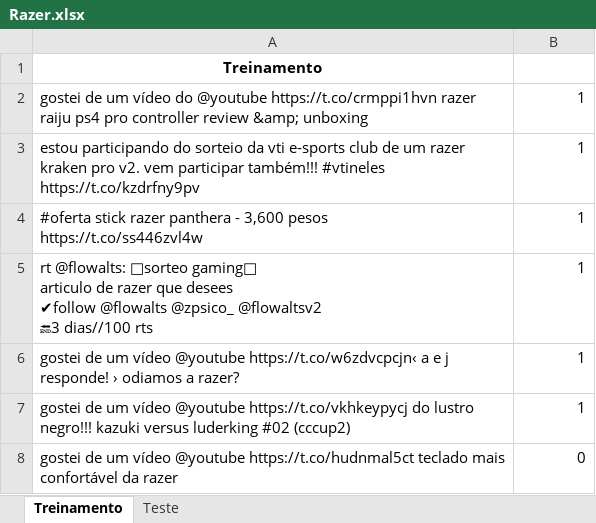
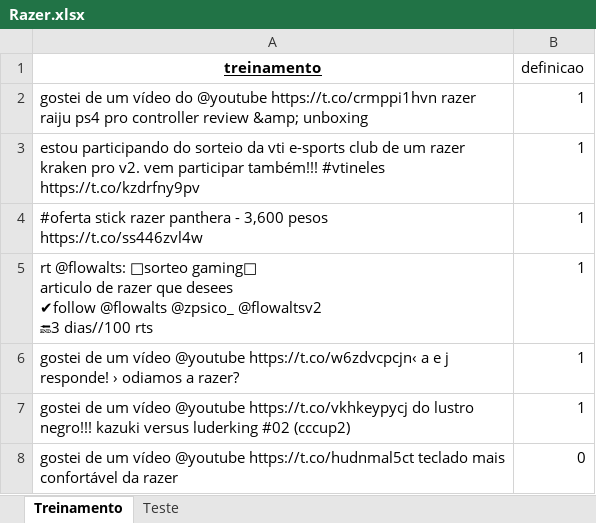
Before and after one commit to heliopn/Razer_Data_Analysis, an Excel workbook: Razer.xlsx, sheet Treinamento, drawn as a sheet; only a part is shown; values as stored, in another font and other column widths than the file's, no borders; removed rows and columns are numbered as before the commit, all else as after; the diff names each change by its address in the sheet, - before the commit and + after, or states it on an @@ line.

```diff
--- a/Razer.xlsx (sheet Treinamento)
+++ b/Razer.xlsx (sheet Treinamento)
-row 1: Treinamento
+row 1: treinamento | definicao
```
Also changed, not shown: 1 other file.
